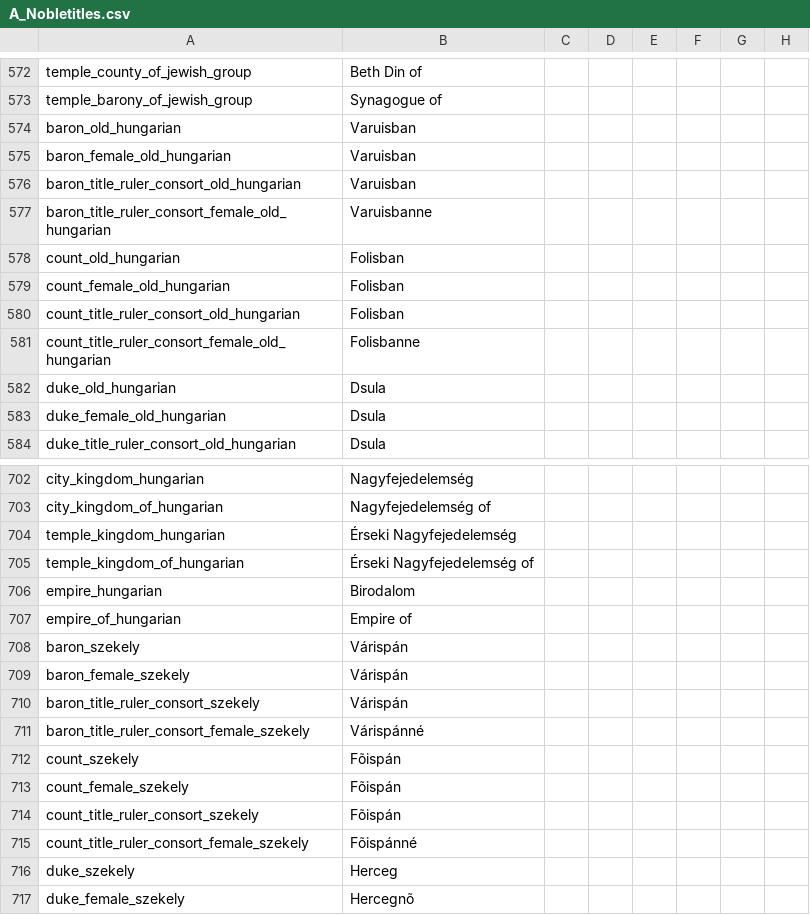
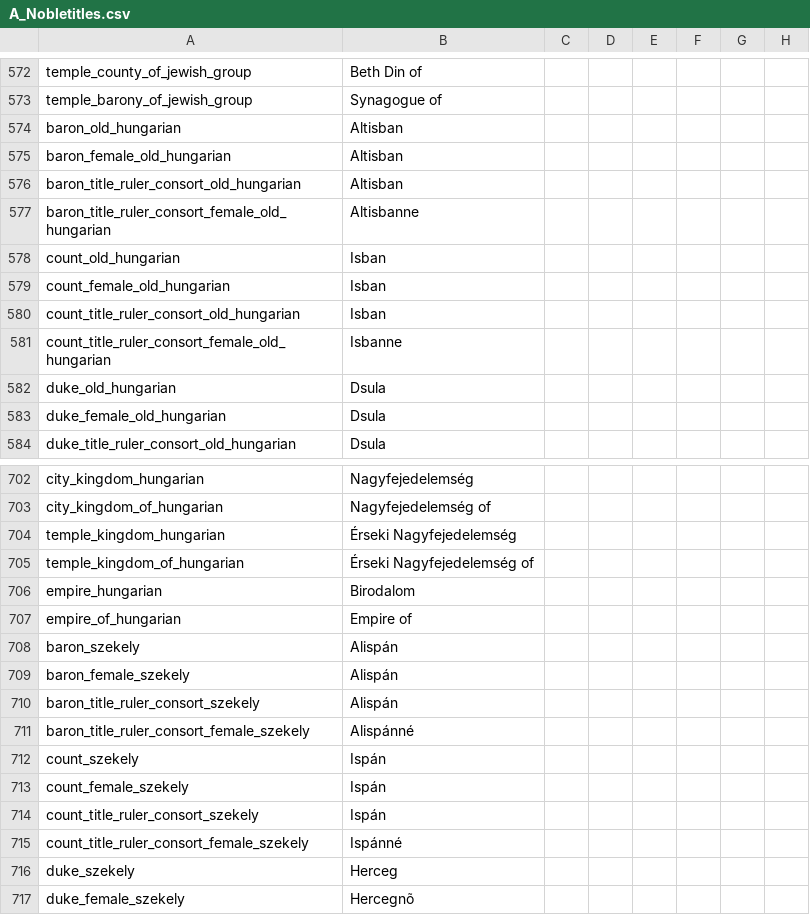
Before and after one commit to escalonn/sed2, a CSV file: build/SED2/localisation/A_Nobletitles.csv, drawn as a sheet; only a part is shown, gaps mark what is left out; the diff names each change by its address in the sheet, - before the commit and + after, or states it on an @@ line.

Commit message:
rebuild from upstream changes :robot_face:

```diff
--- a/build/SED2/localisation/A_Nobletitles.csv
+++ b/build/SED2/localisation/A_Nobletitles.csv
-B574:B576: Varuisban
+B574:B576: Altisban
-B577: Varuisbanne
+B577: Altisbanne
-B578:B580: Folisban
+B578:B580: Isban
-B581: Folisbanne
+B581: Isbanne
-B708:B710: Várispán
+B708:B710: Alispán
-B711: Várispánné
+B711: Alispánné
-B712:B714: Fõispán
+B712:B714: Ispán
-B715: Fõispánné
+B715: Ispánné
```
